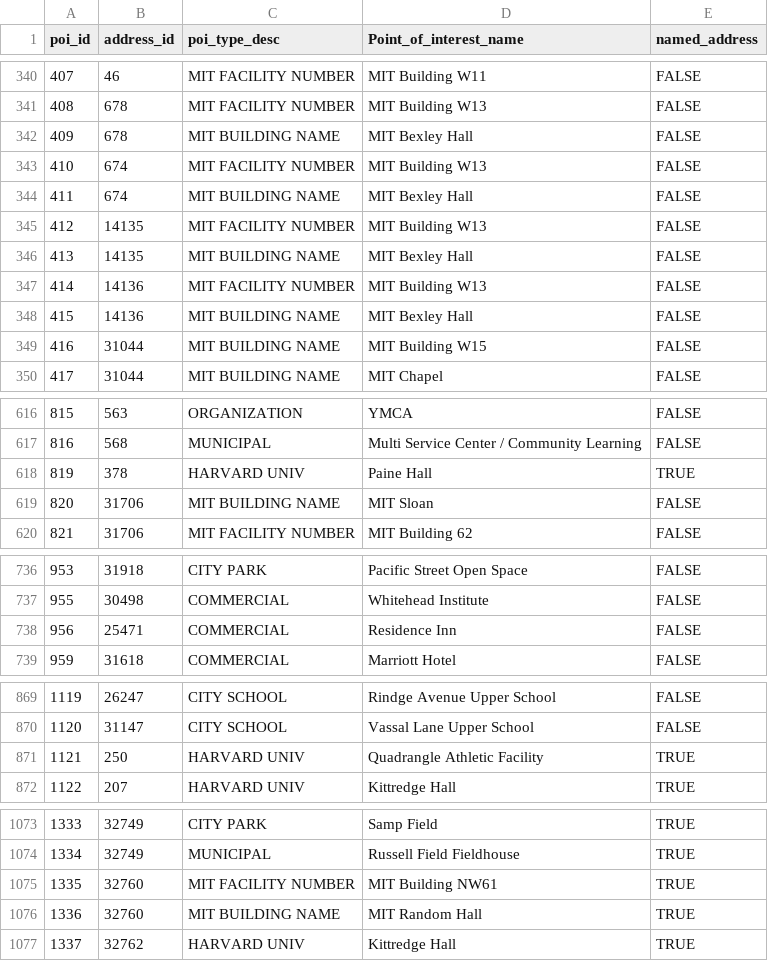
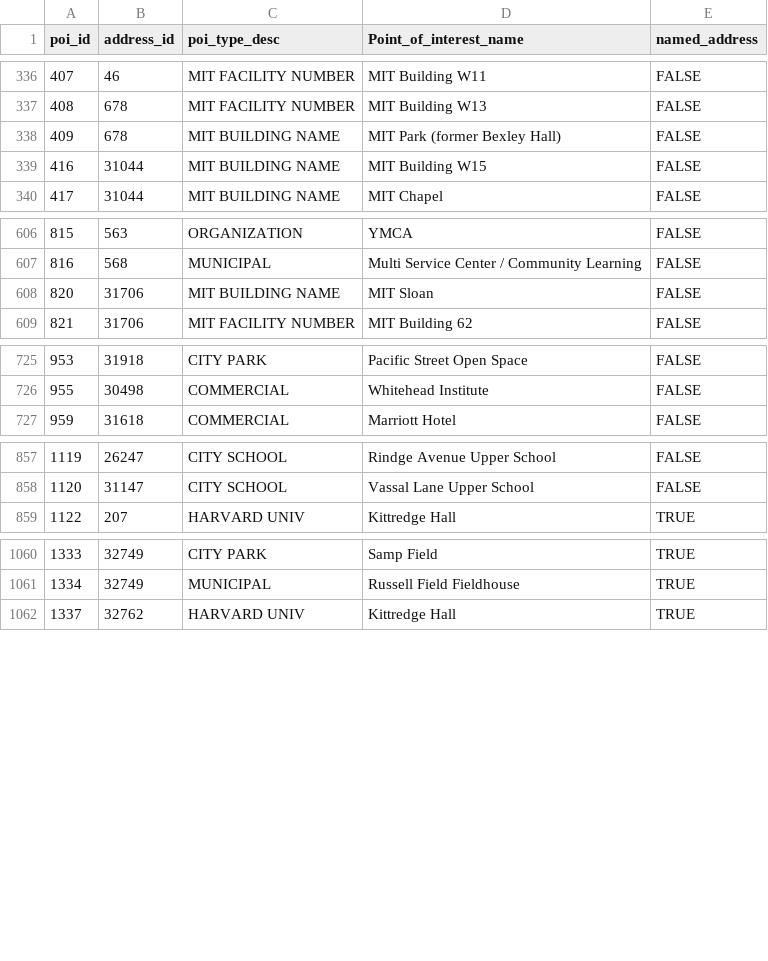
Before and after one commit to cambridgegis/cambridgegis_data, a CSV file: Address/Address_Points/Master_Address_Points_of_Interest.csv, drawn as a sheet; only a part is shown, gaps mark what is left out; the diff covers the shown part only.

```diff
--- a/Address/Address_Points/Master_Address_Points_of_Interest.csv
+++ b/Address/Address_Points/Master_Address_Points_of_Interest.csv
@@ -341,9 +337,3 @@ poi_id,address_id,poi_type_desc,Point_of_interest_name,named_address
 408,678,MIT FACILITY NUMBER,MIT Building W13,FALSE
-409,678,MIT BUILDING NAME,MIT Bexley Hall,FALSE
-410,674,MIT FACILITY NUMBER,MIT Building W13,FALSE
-411,674,MIT BUILDING NAME,MIT Bexley Hall,FALSE
-412,14135,MIT FACILITY NUMBER,MIT Building W13,FALSE
-413,14135,MIT BUILDING NAME,MIT Bexley Hall,FALSE
-414,14136,MIT FACILITY NUMBER,MIT Building W13,FALSE
-415,14136,MIT BUILDING NAME,MIT Bexley Hall,FALSE
+409,678,MIT BUILDING NAME,MIT Park (former Bexley Hall),FALSE
 416,31044,MIT BUILDING NAME,MIT Building W15,FALSE
@@ -617,3 +607,2 @@ poi_id,address_id,poi_type_desc,Point_of_interest_name,named_address
 816,568,MUNICIPAL,Multi Service Center / Community Learning,FALSE
-819,378,HARVARD UNIV,Paine Hall,TRUE
 820,31706,MIT BUILDING NAME,MIT Sloan,FALSE
@@ -737,3 +726,2 @@ poi_id,address_id,poi_type_desc,Point_of_interest_name,named_address
 955,30498,COMMERCIAL,Whitehead Institute,FALSE
-956,25471,COMMERCIAL,Residence Inn,FALSE
 959,31618,COMMERCIAL,Marriott Hotel,FALSE
@@ -870,3 +858,2 @@ poi_id,address_id,poi_type_desc,Point_of_interest_name,named_address
 1120,31147,CITY SCHOOL,Vassal Lane Upper School,FALSE
-1121,250,HARVARD UNIV,Quadrangle Athletic Facility,TRUE
 1122,207,HARVARD UNIV,Kittredge Hall,TRUE
@@ -1074,4 +1061,2 @@ poi_id,address_id,poi_type_desc,Point_of_interest_name,named_address
 1334,32749,MUNICIPAL,Russell Field Fieldhouse,TRUE
-1335,32760,MIT FACILITY NUMBER,MIT Building NW61,TRUE
-1336,32760,MIT BUILDING NAME,MIT Random Hall,TRUE
 1337,32762,HARVARD UNIV,Kittredge Hall,TRUE
```
Also changed, not shown: 18 added rows, 4 removed rows and 2 edited cells elsewhere in this file, 7 other files.
